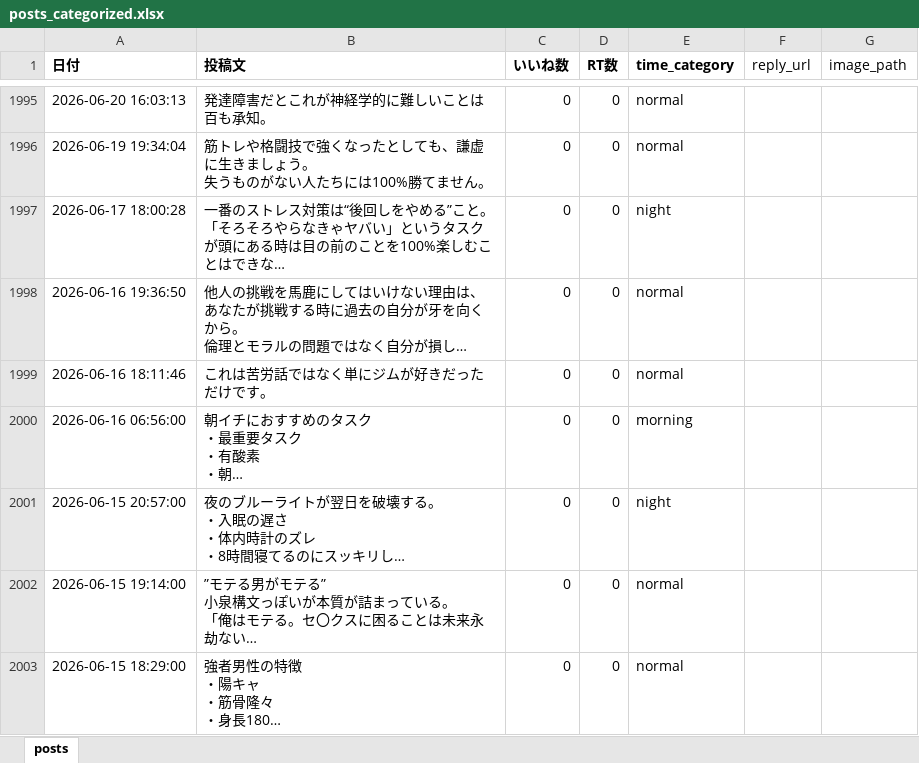
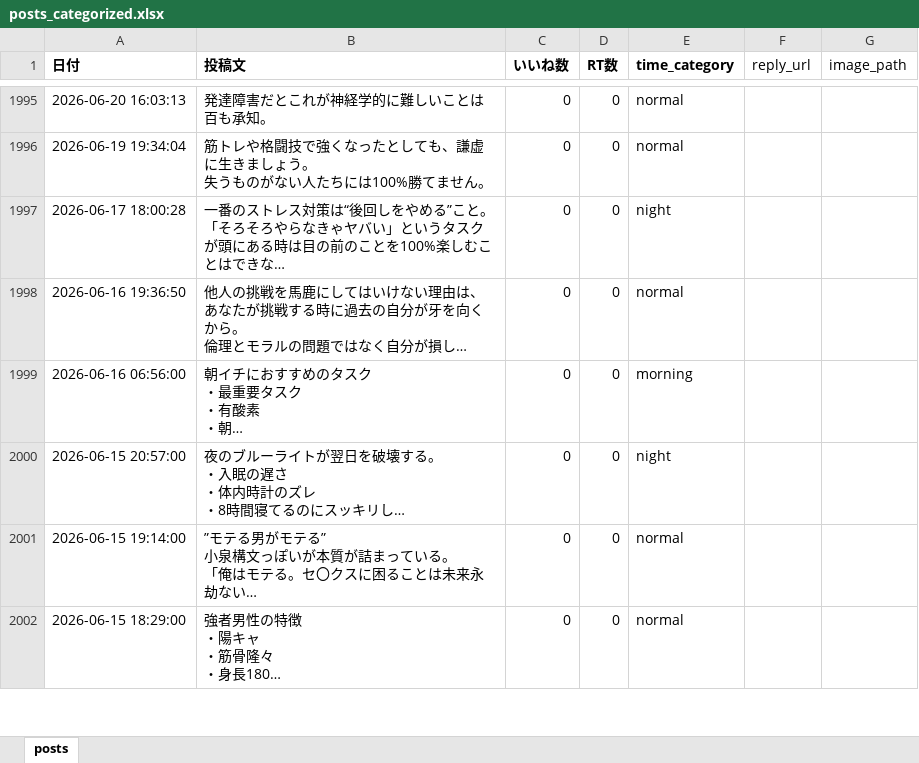
Before and after one commit to kotablog23-hub/sigma-auto-post, an Excel workbook: x_posts/posts_categorized.xlsx, sheet posts, drawn as a sheet; only a part is shown, gaps mark what is left out; long unchanged cells end in …; values as stored, in another font and other column widths than the file's, no borders; the diff names each change by its address in the sheet, - before the commit and + after, or states it on an @@ line.

```diff
--- a/x_posts/posts_categorized.xlsx (sheet posts)
+++ b/x_posts/posts_categorized.xlsx (sheet posts)
-row 1999: 2026-06-16 18:11:46 | これは苦労話ではなく単にジムが好きだっただけです。 | 0 | 0 | normal
```
